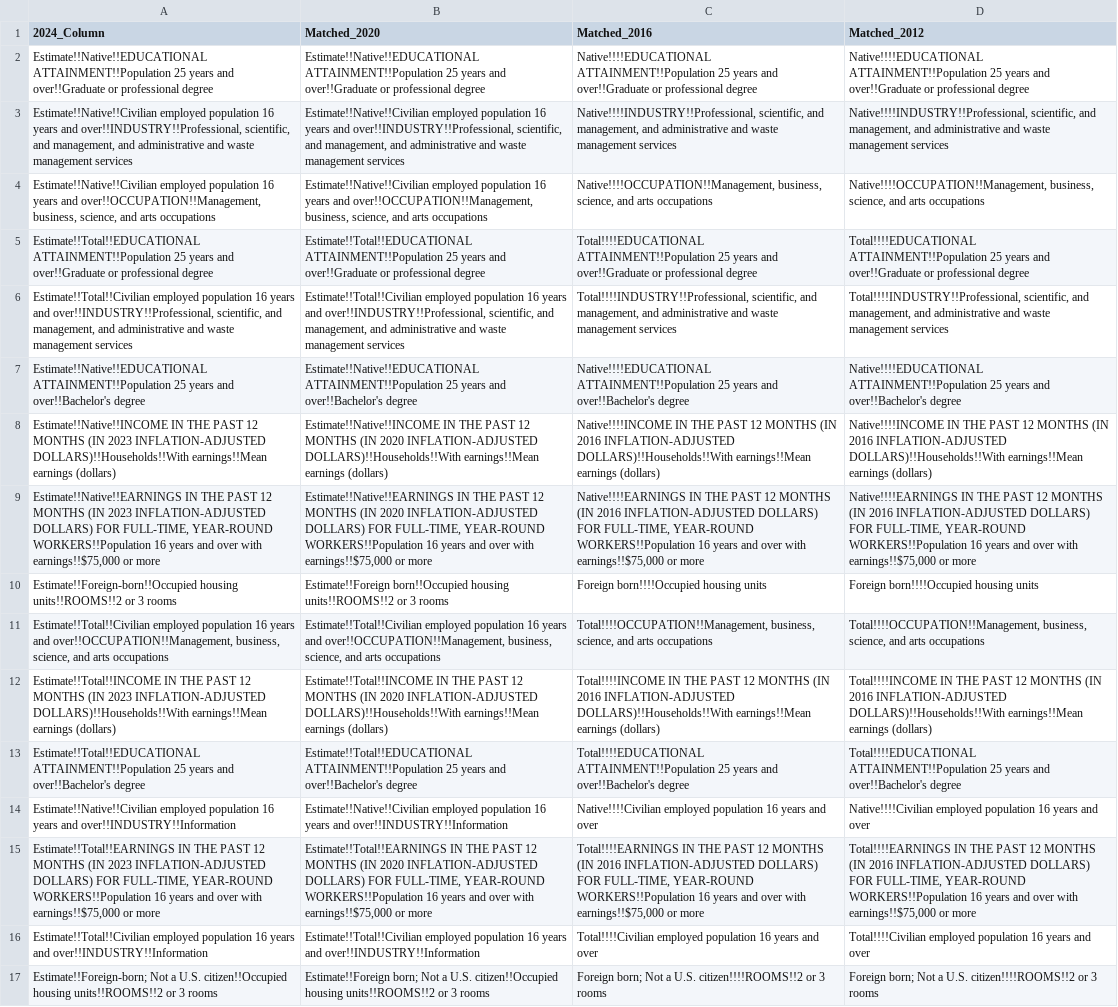
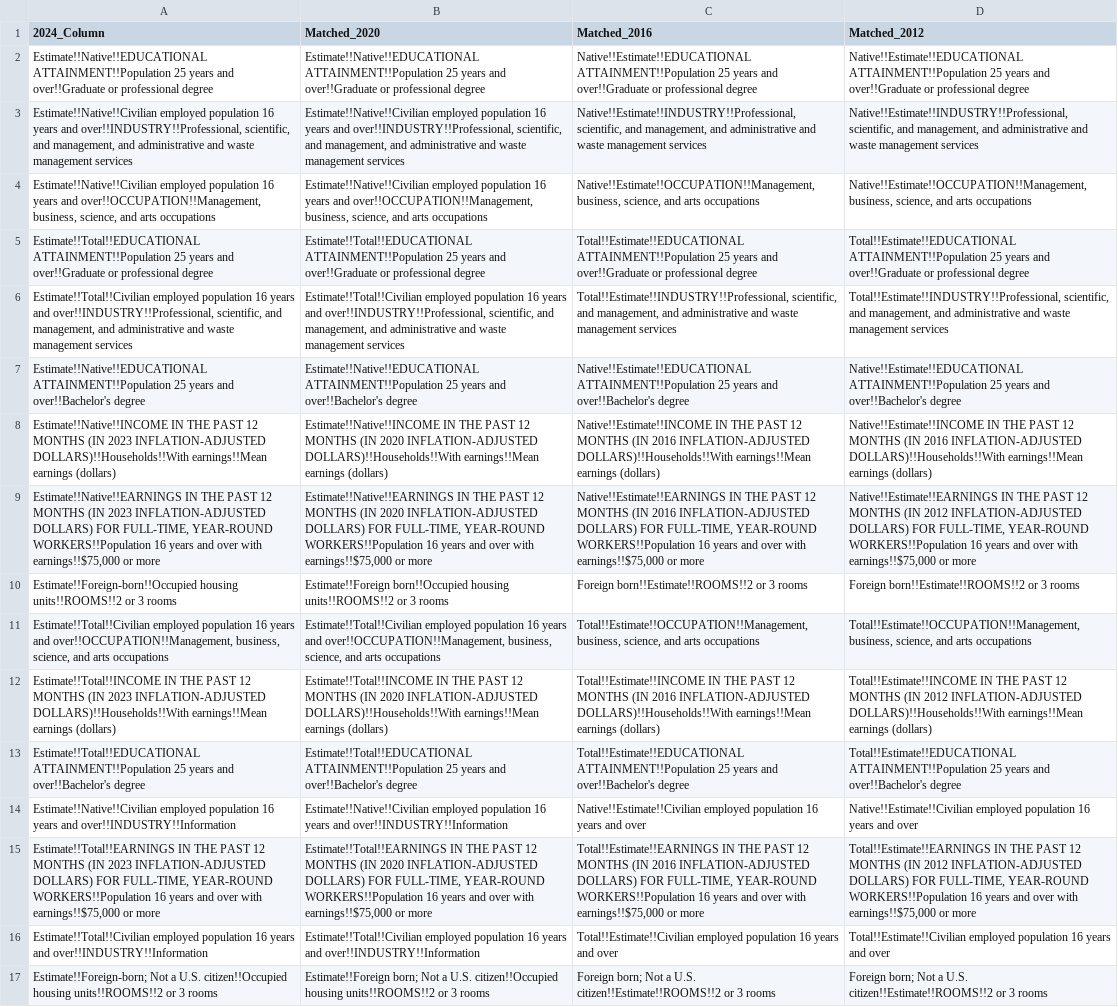
Before and after one commit to MoriguchiBrandon/California-Presidential-Election-Analysis, a CSV file: electionData/matches_group_alligned.csv, drawn as a sheet; only a part is shown; the diff covers the shown part only; the diff names each change by its address in the sheet, - before the commit and + after, or states it on an @@ line.

Commit message:
fixing the matching columns

```diff
--- a/electionData/matches_group_alligned.csv
+++ b/electionData/matches_group_alligned.csv
-C2 (Matched_2016): Native!!!!EDUCATIONAL ATTAINMENT!!Population 25…
+C2 (Matched_2016): Native!!Estimate!!EDUCATIONAL ATTAINMENT!!Population 25…
-D2 (Matched_2012): Native!!!!EDUCATIONAL ATTAINMENT!!Population 25…
+D2 (Matched_2012): Native!!Estimate!!EDUCATIONAL ATTAINMENT!!Population 25…
-C3 (Matched_2016): Native!!!!INDUSTRY!!Professional, scientific, and…
+C3 (Matched_2016): Native!!Estimate!!INDUSTRY!!Professional, scientific, and…
-D3 (Matched_2012): Native!!!!INDUSTRY!!Professional, scientific, and…
+D3 (Matched_2012): Native!!Estimate!!INDUSTRY!!Professional, scientific, and…
-C4 (Matched_2016): Native!!!!OCCUPATION!!Management, business, science,…
+C4 (Matched_2016): Native!!Estimate!!OCCUPATION!!Management, business, science,…
-D4 (Matched_2012): Native!!!!OCCUPATION!!Management, business, science,…
+D4 (Matched_2012): Native!!Estimate!!OCCUPATION!!Management, business, science,…
-C5 (Matched_2016): Total!!!!EDUCATIONAL ATTAINMENT!!Population 25…
+C5 (Matched_2016): Total!!Estimate!!EDUCATIONAL ATTAINMENT!!Population 25…
-D5 (Matched_2012): Total!!!!EDUCATIONAL ATTAINMENT!!Population 25…
+D5 (Matched_2012): Total!!Estimate!!EDUCATIONAL ATTAINMENT!!Population 25…
-C6 (Matched_2016): Total!!!!INDUSTRY!!Professional, scientific, and…
+C6 (Matched_2016): Total!!Estimate!!INDUSTRY!!Professional, scientific, and…
-D6 (Matched_2012): Total!!!!INDUSTRY!!Professional, scientific, and…
+D6 (Matched_2012): Total!!Estimate!!INDUSTRY!!Professional, scientific, and…
-C7 (Matched_2016): Native!!!!EDUCATIONAL ATTAINMENT!!Population 25…
+C7 (Matched_2016): Native!!Estimate!!EDUCATIONAL ATTAINMENT!!Population 25…
-D7 (Matched_2012): Native!!!!EDUCATIONAL ATTAINMENT!!Population 25…
+D7 (Matched_2012): Native!!Estimate!!EDUCATIONAL ATTAINMENT!!Population 25…
-C8 (Matched_2016): Native!!!!INCOME IN THE…
+C8 (Matched_2016): Native!!Estimate!!INCOME IN THE…
-D8 (Matched_2012): Native!!!!INCOME IN THE…
+D8 (Matched_2012): Native!!Estimate!!INCOME IN THE…
-C9 (Matched_2016): Native!!!!EARNINGS IN THE…
+C9 (Matched_2016): Native!!Estimate!!EARNINGS IN THE…
-D9 (Matched_2012): Native!!!!EARNINGS IN THE PAST 12 MONTHS (IN 2016 INFLATION-ADJUSTED DOLLARS)…
+D9 (Matched_2012): Native!!Estimate!!EARNINGS IN THE PAST 12 MONTHS (IN 2012 INFLATION-ADJUSTED DOLLARS)…
-C10 (Matched_2016): Foreign born!!!!Occupied housing units
+C10 (Matched_2016): Foreign born!!Estimate!!ROOMS!!2 or 3 rooms
-D10 (Matched_2012): Foreign born!!!!Occupied housing units
+D10 (Matched_2012): Foreign born!!Estimate!!ROOMS!!2 or 3 rooms
-C11 (Matched_2016): Total!!!!OCCUPATION!!Management, business, science,…
+C11 (Matched_2016): Total!!Estimate!!OCCUPATION!!Management, business, science,…
-D11 (Matched_2012): Total!!!!OCCUPATION!!Management, business, science,…
+D11 (Matched_2012): Total!!Estimate!!OCCUPATION!!Management, business, science,…
-C12 (Matched_2016): Total!!!!INCOME IN THE…
+C12 (Matched_2016): Total!!Estimate!!INCOME IN THE…
-D12 (Matched_2012): Total!!!!INCOME IN THE PAST 12 MONTHS (IN 2016 INFLATION-ADJUSTED DOLLARS)!!Households!!With…
+D12 (Matched_2012): Total!!Estimate!!INCOME IN THE PAST 12 MONTHS (IN 2012 INFLATION-ADJUSTED DOLLARS)!!Households!!With…
-C13 (Matched_2016): Total!!!!EDUCATIONAL ATTAINMENT!!Population 25…
+C13 (Matched_2016): Total!!Estimate!!EDUCATIONAL ATTAINMENT!!Population 25…
-D13 (Matched_2012): Total!!!!EDUCATIONAL ATTAINMENT!!Population 25…
+D13 (Matched_2012): Total!!Estimate!!EDUCATIONAL ATTAINMENT!!Population 25…
-C14 (Matched_2016): Native!!!!Civilian employed population…
+C14 (Matched_2016): Native!!Estimate!!Civilian employed population…
-D14 (Matched_2012): Native!!!!Civilian employed population…
+D14 (Matched_2012): Native!!Estimate!!Civilian employed population…
-C15 (Matched_2016): Total!!!!EARNINGS IN THE…
+C15 (Matched_2016): Total!!Estimate!!EARNINGS IN THE…
-D15 (Matched_2012): Total!!!!EARNINGS IN THE PAST 12 MONTHS (IN 2016 INFLATION-ADJUSTED DOLLARS)…
+D15 (Matched_2012): Total!!Estimate!!EARNINGS IN THE PAST 12 MONTHS (IN 2012 INFLATION-ADJUSTED DOLLARS)…
-C16 (Matched_2016): Total!!!!Civilian employed population…
+C16 (Matched_2016): Total!!Estimate!!Civilian employed population…
-D16 (Matched_2012): Total!!!!Civilian employed population…
+D16 (Matched_2012): Total!!Estimate!!Civilian employed population…
-C17 (Matched_2016): …a U.S. citizen!!!!ROOMS!!2 or 3…
+C17 (Matched_2016): …a U.S. citizen!!Estimate!!ROOMS!!2 or 3…
-D17 (Matched_2012): …a U.S. citizen!!!!ROOMS!!2 or 3…
+D17 (Matched_2012): …a U.S. citizen!!Estimate!!ROOMS!!2 or 3…
```
Also changed, not shown: 164 edited cells elsewhere in this file.
